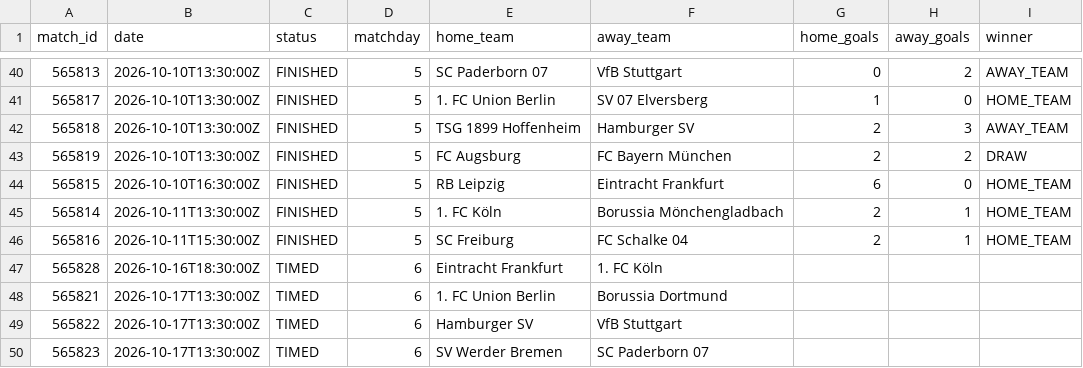
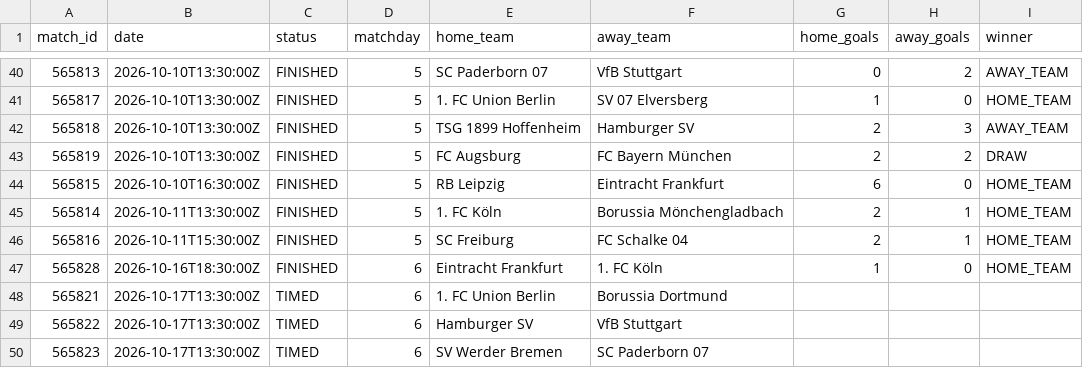
Before and after one commit to kothetsoe11878-bet/analysis-football-bot, a CSV file: data/results/bundesliga_current.csv, drawn as a sheet; only a part is shown, gaps mark what is left out.

```diff
--- a/data/results/bundesliga_current.csv
+++ b/data/results/bundesliga_current.csv
@@ -46,3 +46,3 @@
 565816,2026-10-11T15:30:00Z,FINISHED,5,SC Freiburg,FC Schalke 04,2,1,HOME_TEAM
-565828,2026-10-16T18:30:00Z,TIMED,6,Eintracht Frankfurt,1. FC Köln,,,
+565828,2026-10-16T18:30:00Z,FINISHED,6,Eintracht Frankfurt,1. FC Köln,1,0,HOME_TEAM
 565821,2026-10-17T13:30:00Z,TIMED,6,1. FC Union Berlin,Borussia Dortmund,,,
```
Also changed, not shown: data/results/la_liga_current.csv, data/results/ligue_1_current.csv, 1 other file.
